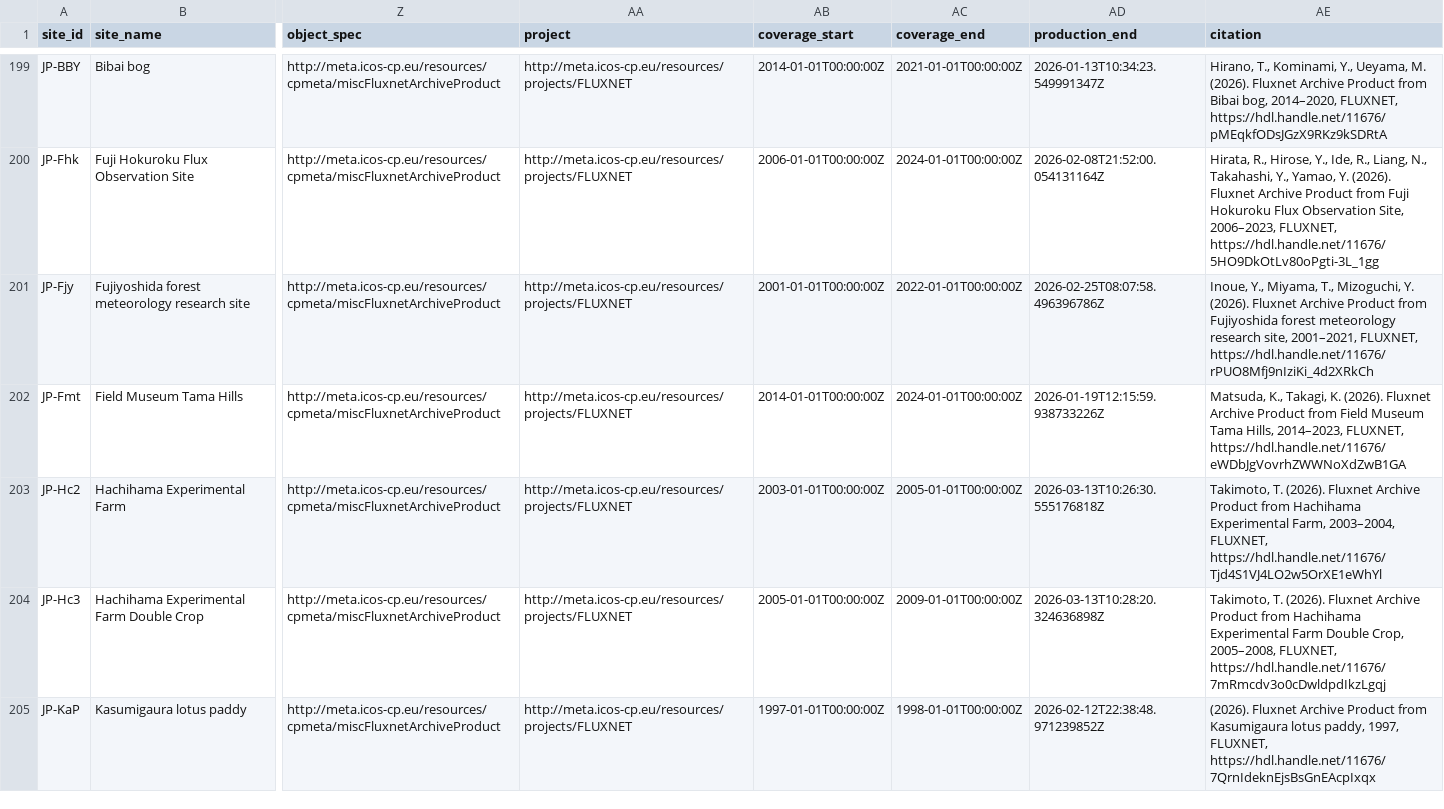
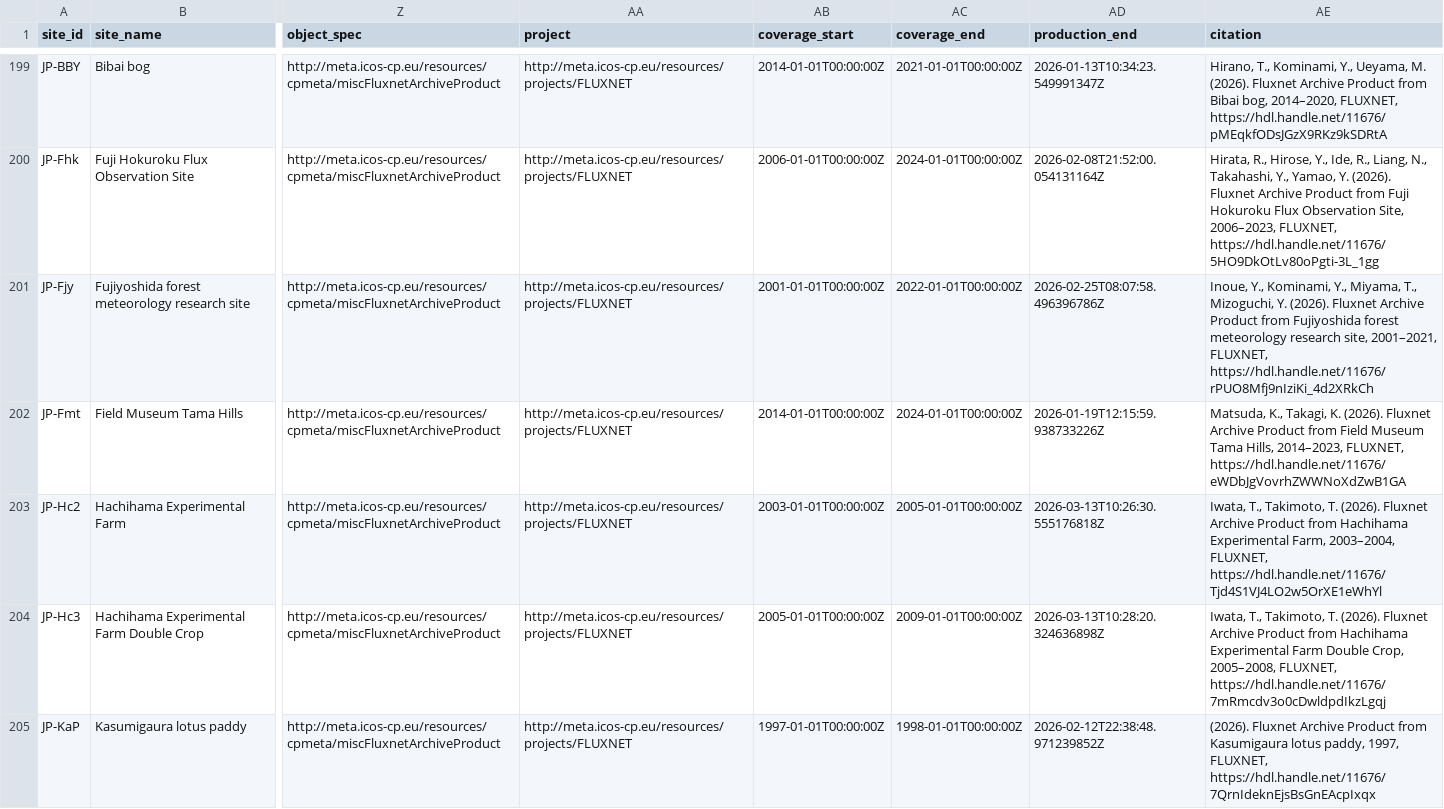
Before and after one commit to trevorkeenan/trevorkeenan.github.io, a CSV file: assets/icos_direct_fluxnet.csv, drawn as a sheet; only a part is shown, gaps mark what is left out; the diff covers the shown part only; the diff names each change by its address in the sheet, - before the commit and + after, or states it on an @@ line.

```diff
--- a/assets/icos_direct_fluxnet.csv
+++ b/assets/icos_direct_fluxnet.csv
-AE201 (citation): Inoue, Y., Miyama, T.,…
+AE201 (citation): Inoue, Y., Kominami, Y., Miyama, T.,…
-AE203 (citation): Takimoto, T.…
+AE203 (citation): Iwata, T., Takimoto, T.…
-AE204 (citation): Takimoto, T.…
+AE204 (citation): Iwata, T., Takimoto, T.…
```
Also changed, not shown: 9 edited cells elsewhere in this file, assets/efd_curated_sites_snapshot.csv, 5 other files.
